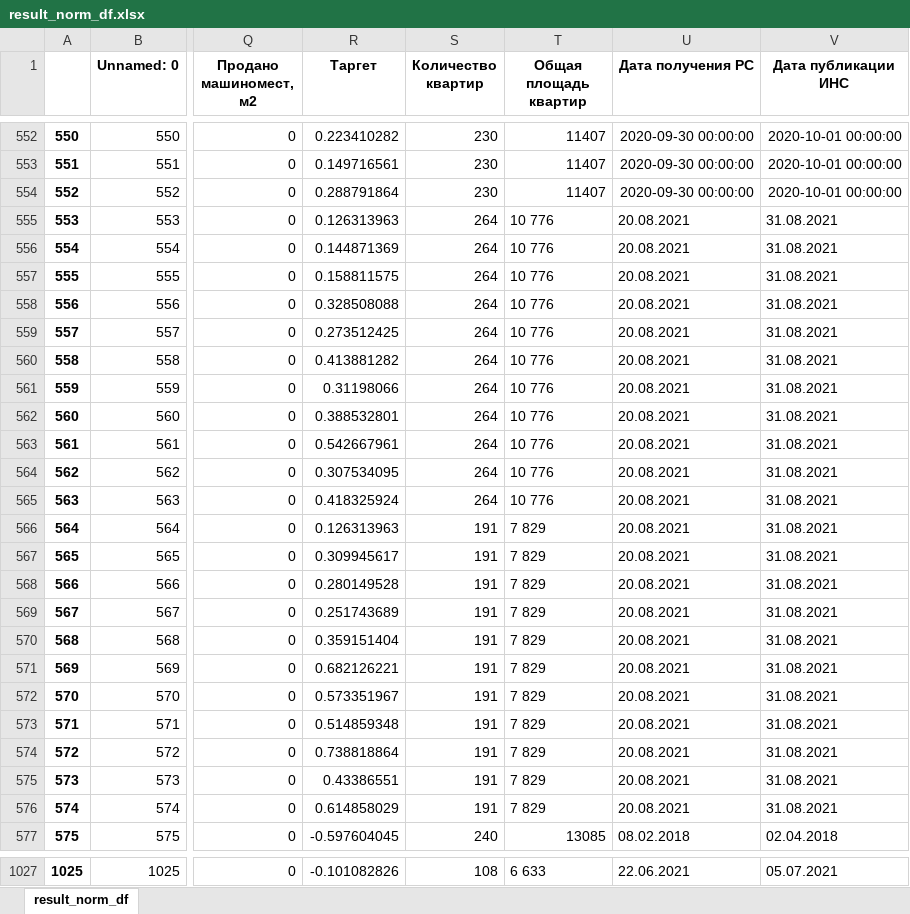
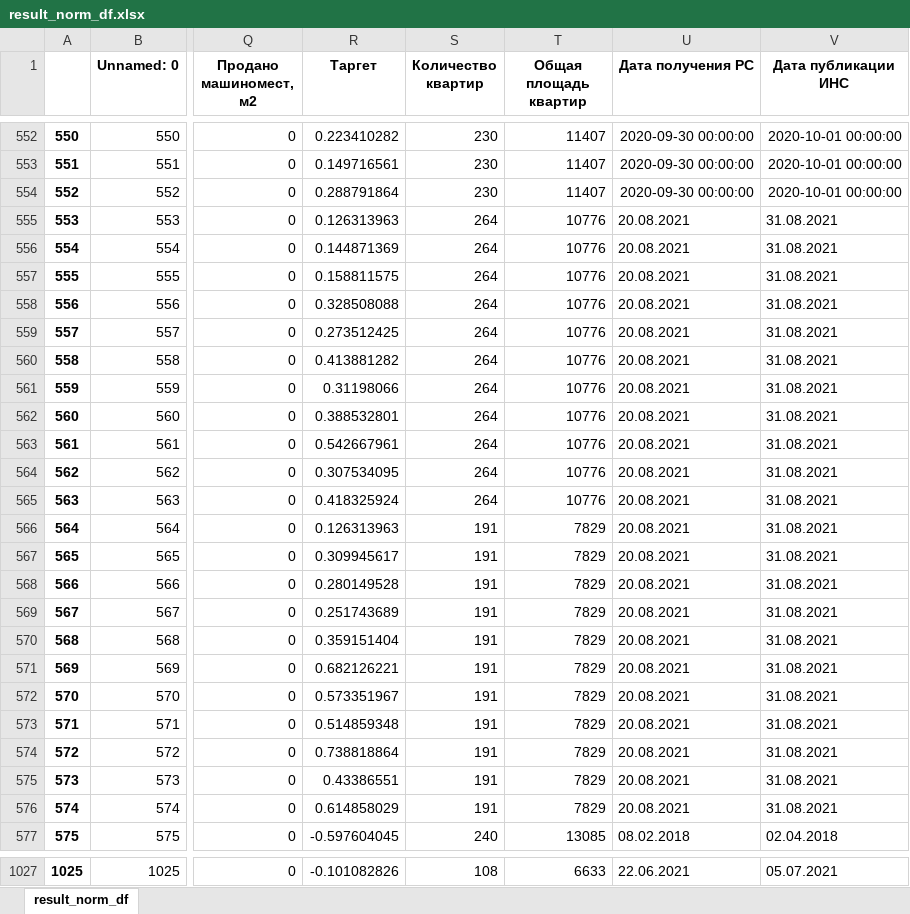
Before and after one commit to Doodhust/square_meter, an Excel workbook: data/result_norm_df.xlsx, sheet result_norm_df, drawn as a sheet; only a part is shown, gaps mark what is left out; values as stored, in another font and other column widths than the file's, no borders; the diff covers the shown part only; the diff names each change by its address in the sheet, - before the commit and + after, or states it on an @@ line.

```diff
--- a/data/result_norm_df.xlsx (sheet result_norm_df)
+++ b/data/result_norm_df.xlsx (sheet result_norm_df)
-T555:T565 (Общая площадь квартир): 10 776
+T555:T565 (Общая площадь квартир): 10776
-T566:T576 (Общая площадь квартир): 7 829
+T566:T576 (Общая площадь квартир): 7829
-T1027 (Общая площадь квартир): 6 633
+T1027 (Общая площадь квартир): 6633
```
Also changed, not shown: 143 edited cells and cell formats elsewhere in this sheet, data/result_noempty_df.xlsx, data/result_prepared_df.xlsx, 3 other files.
